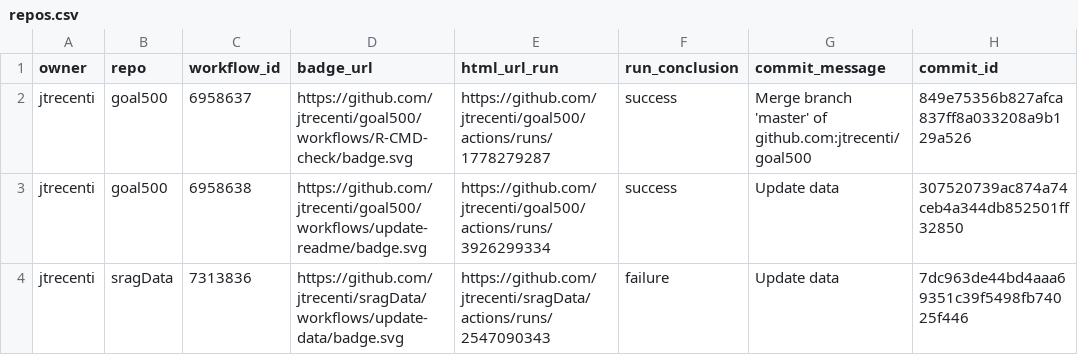
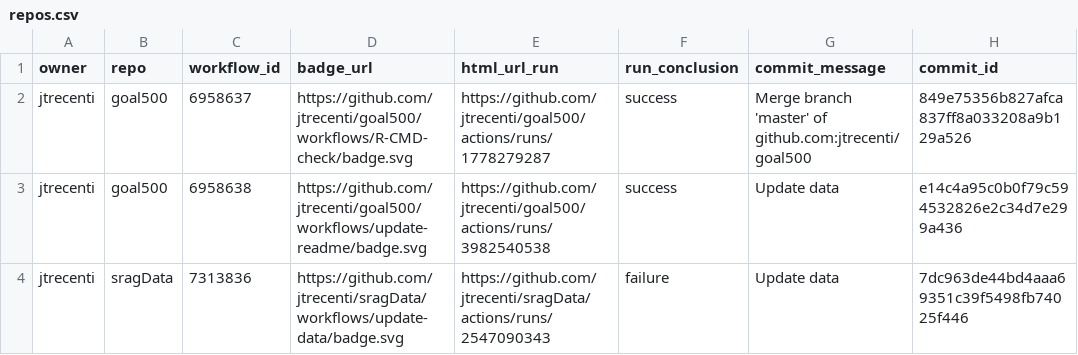
Before and after one commit to jtrecenti/status, a CSV file: repos.csv, drawn as a sheet; only a part is shown; the diff names each change by its address in the sheet, - before the commit and + after, or states it on an @@ line.

```diff
--- a/repos.csv
+++ b/repos.csv
-E3 (html_url_run): https://github.com/jtrecenti/goal500/actions/runs/3926299334
+E3 (html_url_run): https://github.com/jtrecenti/goal500/actions/runs/3982540538
-H3 (commit_id): 307520739ac874a74ceb4a344db852501ff32850
+H3 (commit_id): e14c4a95c0b0f79c594532826e2c34d7e299a436
```
Also changed, not shown: 1 other file.
